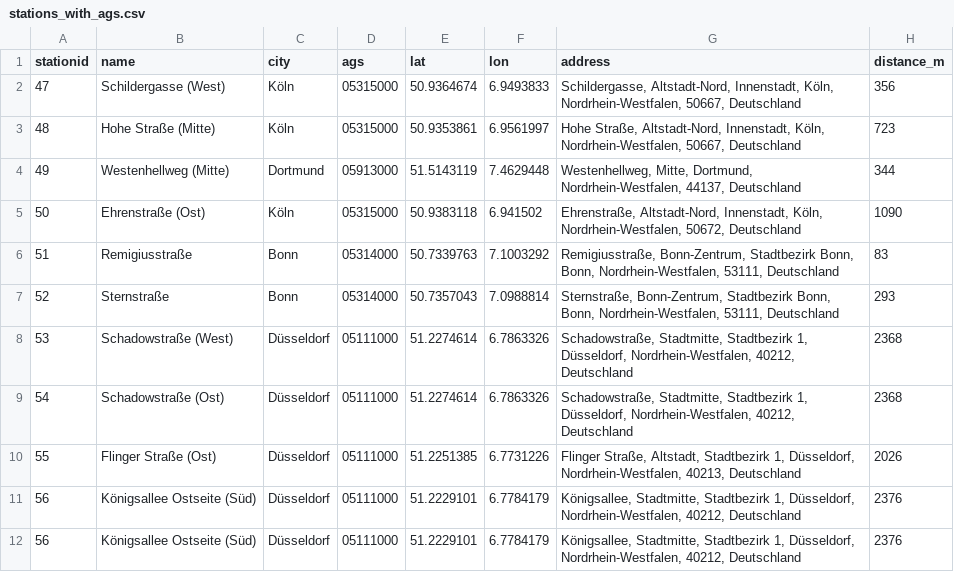
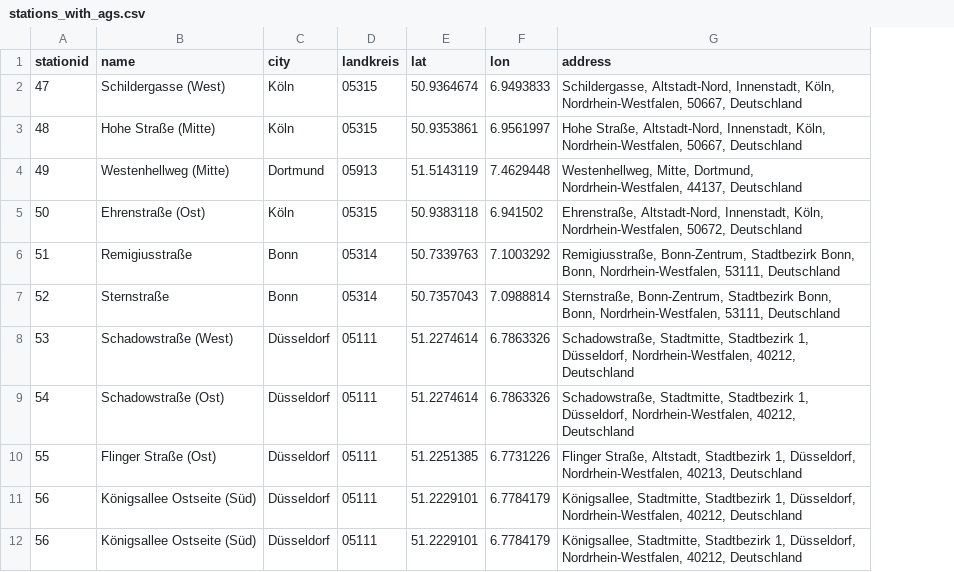
Before and after one commit to prototypefund/SDD-Aggregator, a CSV file: data/stations_with_ags.csv, drawn as a sheet; only a part is shown; removed rows and columns are numbered as before the commit, all else as after; the diff names each change by its address in the sheet, - before the commit and + after, or states it on an @@ line.

Commit message:
Update/simplify make_stations_with_ags script

```diff
--- a/data/stations_with_ags.csv
+++ b/data/stations_with_ags.csv
-column D (ags), rows 2-12: 05315000 | 05315000 | 05913000 | 05315000 | 05314000 | 05314000 | 05111000 | 05111000 | 05111000 | 05111000 | 05111000
+column D (landkreis), rows 2-12: 05315 | 05315 | 05913 | 05315 | 05314 | 05314 | 05111 | 05111 | 05111 | 05111 | 05111
-column H (distance_m), rows 2-12: 356 | 723 | 344 | 1090 | 83 | 293 | 2368 | 2368 | 2026 | 2376 | 2376
```
Also changed, not shown: 3 other files.
